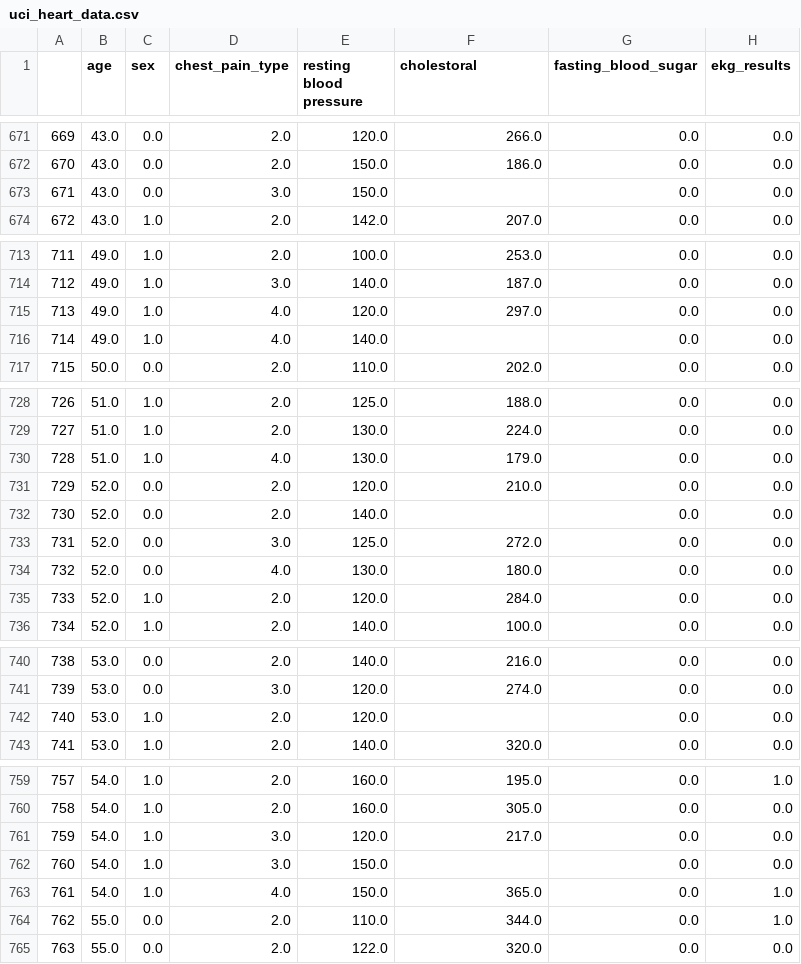
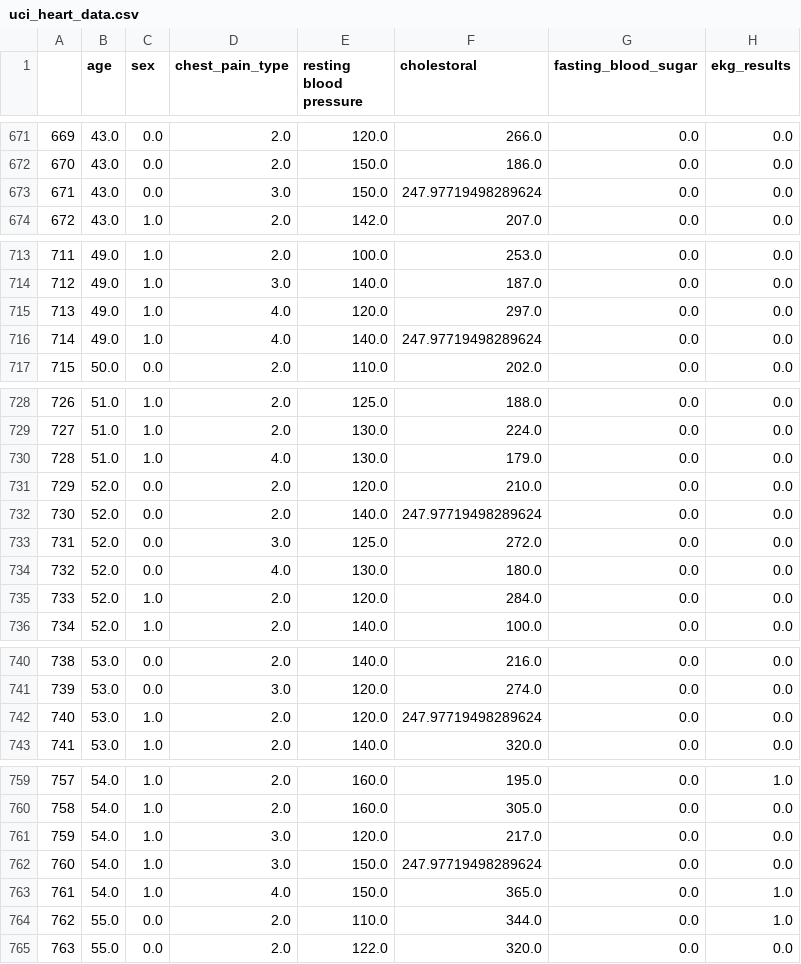
Before and after one commit to DATA-606-SPRING-2023-TUE/SriBhanu_DATA606, a CSV file: data/uci_heart_data.csv, drawn as a sheet; only a part is shown, gaps mark what is left out; the diff covers the shown part only; the diff names each change by its address in the sheet, - before the commit and + after, or states it on an @@ line.

```diff
--- a/data/uci_heart_data.csv
+++ b/data/uci_heart_data.csv
-F673 (cholestoral): (empty)
+F673 (cholestoral): 247.97719498289624
-F716 (cholestoral): (empty)
+F716 (cholestoral): 247.97719498289624
-F732 (cholestoral): (empty)
+F732 (cholestoral): 247.97719498289624
-F742 (cholestoral): (empty)
+F742 (cholestoral): 247.97719498289624
-F762 (cholestoral): (empty)
+F762 (cholestoral): 247.97719498289624
```
Also changed, not shown: 20 edited cells elsewhere in this file.
